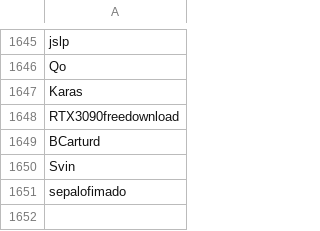
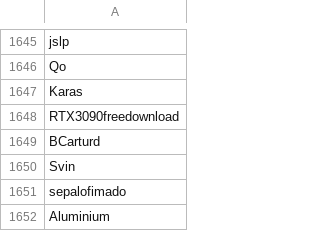
Before and after one commit to th330p-prog/PlayerList, a CSV file: PlayerList.csv, drawn as a sheet; only a part is shown, gaps mark what is left out.

Commit message:
Add player Aluminium

```diff
--- a/PlayerList.csv
+++ b/PlayerList.csv
@@ -1651 +1651,2 @@ Svin
 sepalofimado
+Aluminium
```
